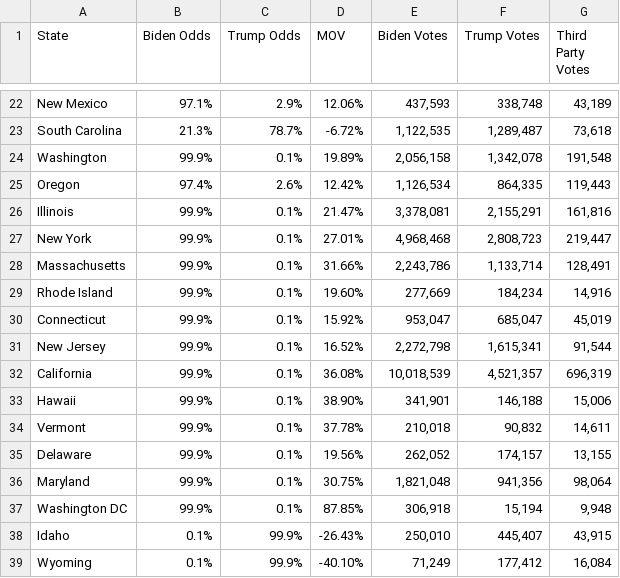
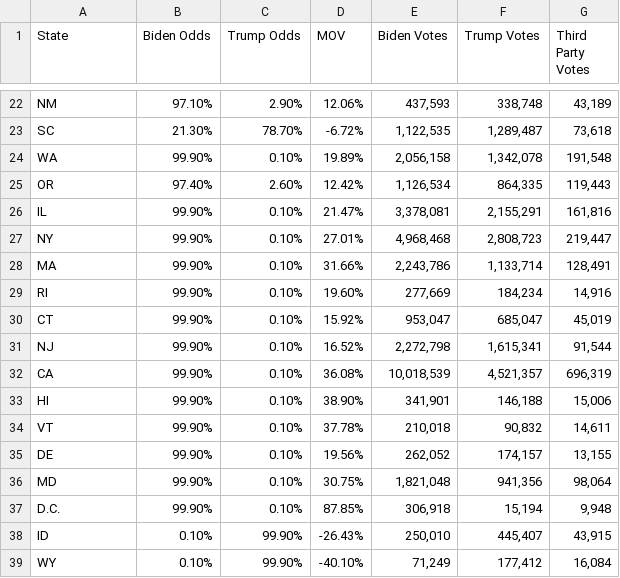
Before and after one commit to info-201a-au20/AF-2, a CSV file: data/winning_Odds.csv, drawn as a sheet; only a part is shown, gaps mark what is left out; the diff covers the shown part only; the diff names each change by its address in the sheet, - before the commit and + after, or states it on an @@ line.

```diff
--- a/data/winning_Odds.csv
+++ b/data/winning_Odds.csv
-A22 (State): New Mexico
+A22 (State): NM
-B22 (Biden Odds): 97.1%
+B22 (Biden Odds): 97.10%
-C22 (Trump Odds): 2.9%
+C22 (Trump Odds): 2.90%
-A23 (State): South Carolina
+A23 (State): SC
-B23 (Biden Odds): 21.3%
+B23 (Biden Odds): 21.30%
-C23 (Trump Odds): 78.7%
+C23 (Trump Odds): 78.70%
-A24 (State): Washington
+A24 (State): WA
-B24 (Biden Odds): 99.9%
+B24 (Biden Odds): 99.90%
-C24 (Trump Odds): 0.1%
+C24 (Trump Odds): 0.10%
-A25 (State): Oregon
+A25 (State): OR
-B25 (Biden Odds): 97.4%
+B25 (Biden Odds): 97.40%
-C25 (Trump Odds): 2.6%
+C25 (Trump Odds): 2.60%
-A26 (State): Illinois
+A26 (State): IL
-B26:B37 (Biden Odds): 99.9%
+B26:B37 (Biden Odds): 99.90%
-C26:C37 (Trump Odds): 0.1%
+C26:C37 (Trump Odds): 0.10%
-A27 (State): New York
+A27 (State): NY
-A28 (State): Massachusetts
+A28 (State): MA
-A29 (State): Rhode Island
+A29 (State): RI
-A30 (State): Connecticut
+A30 (State): CT
-A31 (State): New Jersey
+A31 (State): NJ
-A32 (State): California
+A32 (State): CA
-A33 (State): Hawaii
+A33 (State): HI
-A34 (State): Vermont
+A34 (State): VT
-A35 (State): Delaware
+A35 (State): DE
-A36 (State): Maryland
+A36 (State): MD
-A37 (State): Washington DC
+A37 (State): D.C.
-A38 (State): Idaho
+A38 (State): ID
-B38:B39 (Biden Odds): 0.1%
+B38:B39 (Biden Odds): 0.10%
-C38:C39 (Trump Odds): 99.9%
+C38:C39 (Trump Odds): 99.90%
-A39 (State): Wyoming
+A39 (State): WY
```
Also changed, not shown: 5 removed rows and 99 edited cells elsewhere in this file, 6 other files.
